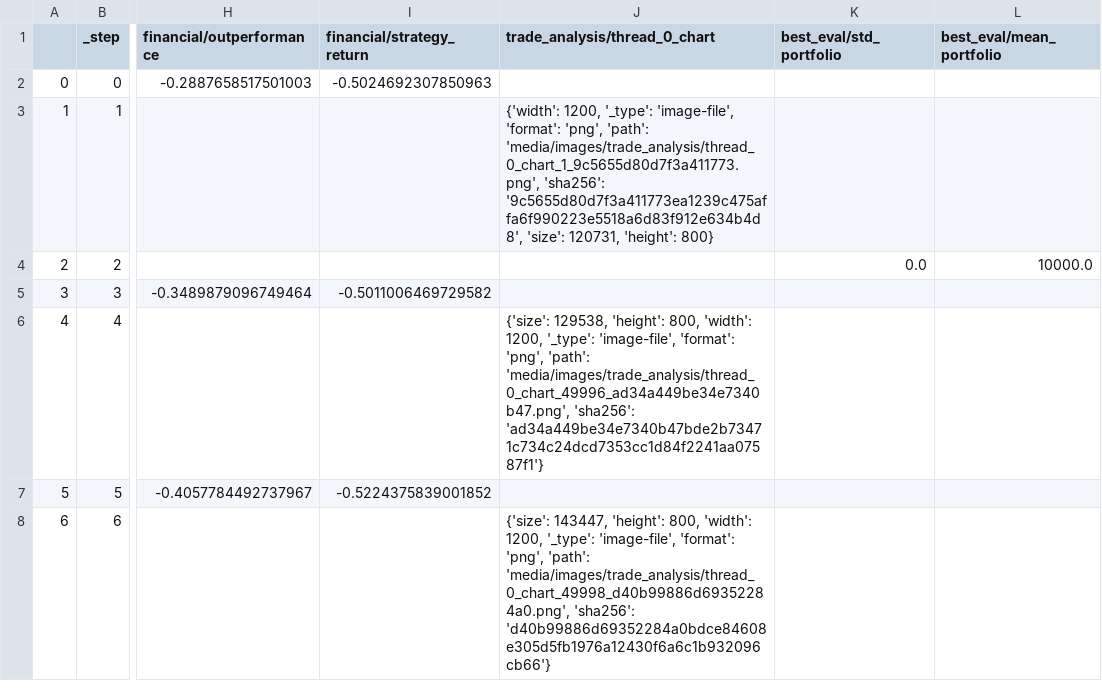
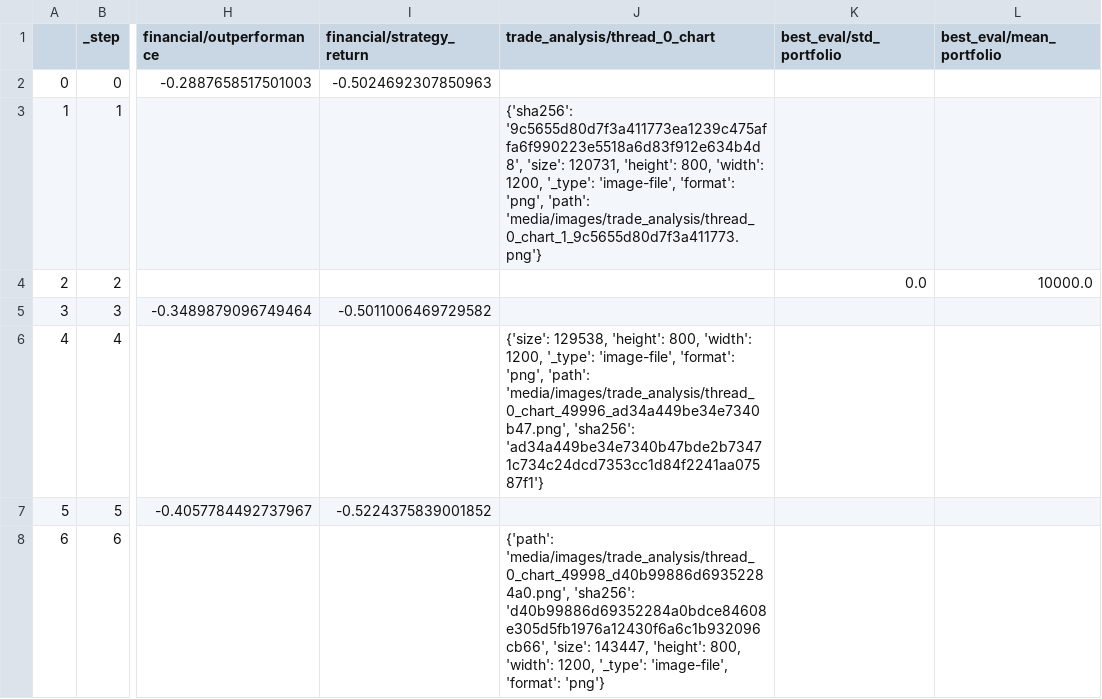
Before and after one commit to zhivko/ai-trading-bot-3, a CSV file: results/metrics.csv, drawn as a sheet; only a part is shown, gaps mark what is left out; the diff names each change by its address in the sheet, - before the commit and + after, or states it on an @@ line.

```diff
--- a/results/metrics.csv
+++ b/results/metrics.csv
-J3 (trade_analysis/thread_0_chart): {'width': 1200, '_type': 'image-file', 'format': 'png', 'path': 'media/images/trade_analysis/thread_0_chart_1_9c5655d80d7f3a411773.png', 'sha256': '9c5655d80d7f3a411773ea1239c475affa6f990223e5518a6d83f912e634b4d8', 'size': 120731, 'height': 800}
+J3 (trade_analysis/thread_0_chart): {'sha256': '9c5655d80d7f3a411773ea1239c475affa6f990223e5518a6d83f912e634b4d8', 'size': 120731, 'height': 800, 'width': 1200, '_type': 'image-file', 'format': 'png', 'path': 'media/images/trade_analysis/thread_0_chart_1_9c5655d80d7f3a411773.png'}
-J8 (trade_analysis/thread_0_chart): {'size': 143447, 'height': 800, 'width': 1200, '_type': 'image-file', 'format': 'png', 'path': 'media/images/trade_analysis/thread_0_chart_49998_d40b99886d69352284a0.png', 'sha256': 'd40b99886d69352284a0bdce84608e305d5fb1976a12430f6a6c1b932096cb66'}
+J8 (trade_analysis/thread_0_chart): {'path': 'media/images/trade_analysis/thread_0_chart_49998_d40b99886d69352284a0.png', 'sha256': 'd40b99886d69352284a0bdce84608e305d5fb1976a12430f6a6c1b932096cb66', 'size': 143447, 'height': 800, 'width': 1200, '_type': 'image-file', 'format': 'png'}
```
Also changed, not shown: 1 other file.
